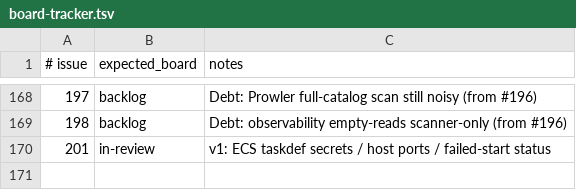
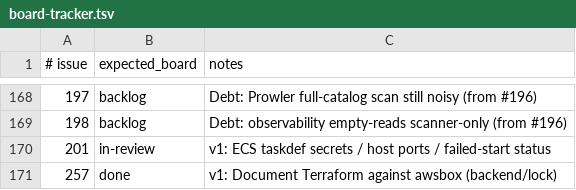
Before and after one commit to kgz/stackwrangler, a TSV file: bin/board-tracker.tsv, drawn as a sheet; only a part is shown, gaps mark what is left out.

```diff
--- a/bin/board-tracker.tsv
+++ b/bin/board-tracker.tsv
@@ -170 +170,2 @@
 201	in-review	v1: ECS taskdef secrets / host ports / failed-start status
+257	done	v1: Document Terraform against awsbox (backend/lock)
```
Also changed, not shown: 16 other files.
